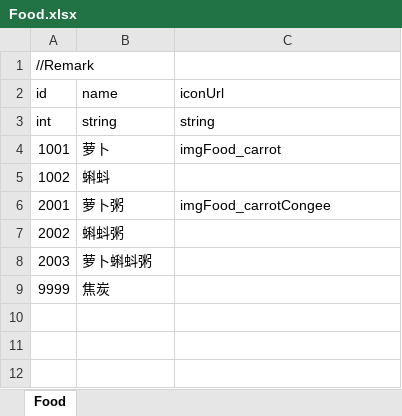
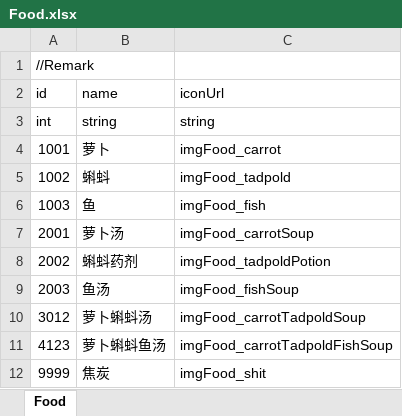
Before and after one commit to LUOHONGPENG/InsaneCanteen, an Excel workbook: Assets/Excel/Food.xlsx, sheet Food, drawn as a sheet; values as stored, in another font and other column widths than the file's, no borders; addresses are those after the commit; the diff names each change by its address in the sheet, - before the commit and + after, or states it on an @@ line.

```diff
--- a/Assets/Excel/Food.xlsx (sheet Food)
+++ b/Assets/Excel/Food.xlsx (sheet Food)
-C5 (iconUrl): (empty)
+C5 (iconUrl): imgFood_tadpold
+row 6: 1003 | 鱼 | imgFood_fish
-B7 (name): 萝卜粥
+B7 (name): 萝卜汤
-C7 (iconUrl): imgFood_carrotCongee
+C7 (iconUrl): imgFood_carrotSoup
-B8 (name): 蝌蚪粥
+B8 (name): 蝌蚪药剂
-C8 (iconUrl): (empty)
+C8 (iconUrl): imgFood_tadpoldPotion
-B9 (name): 萝卜蝌蚪粥
+B9 (name): 鱼汤
-C9 (iconUrl): (empty)
+C9 (iconUrl): imgFood_fishSoup
+row 10: 3012 | 萝卜蝌蚪汤 | imgFood_carrotTadpoldSoup
+row 11: 4123 | 萝卜蝌蚪鱼汤 | imgFood_carrotTadpoldFishSoup
-C12 (iconUrl): (empty)
+C12 (iconUrl): imgFood_shit
```
Also changed, not shown: Assets/Excel/Facility.xlsx, Assets/Excel/Level.xlsx, 27 other files.
